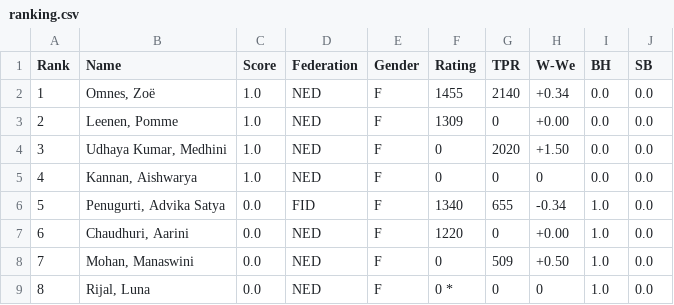
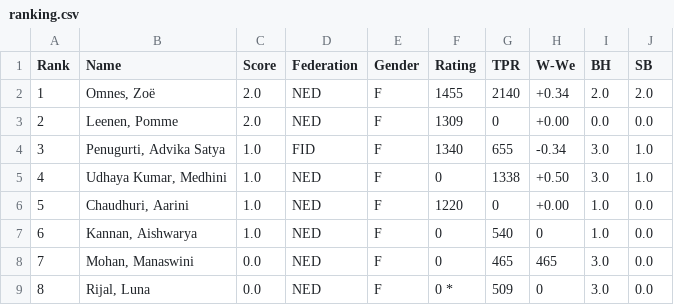
Before and after one commit to Frank-L93/frank, a CSV file: public/uploads/2026/Dm/SMWSite/rnd04/ranking.csv, drawn as a sheet.

```diff
--- a/public/uploads/2026/Dm/SMWSite/rnd04/ranking.csv
+++ b/public/uploads/2026/Dm/SMWSite/rnd04/ranking.csv
@@ -1,9 +1,9 @@
 Rank;Name;Score;Federation;Gender;Rating;TPR;W-We;BH;SB
-1;"Omnes, Zoë";1.0;NED;F;1455;2140;+0.34; 0.0; 0.0
-2;"Leenen, Pomme";1.0;NED;F;1309;0;+0.00; 0.0; 0.0
-3;"Udhaya Kumar, Medhini";1.0;NED;F;0;2020;+1.50; 0.0; 0.0
-4;"Kannan, Aishwarya";1.0;NED;F;0;0;0; 0.0; 0.0
-5;"Penugurti, Advika Satya";0.0;FID;F;1340;655;-0.34; 1.0; 0.0
-6;"Chaudhuri, Aarini";0.0;NED;F;1220;0;+0.00; 1.0; 0.0
-7;"Mohan, Manaswini";0.0;NED;F;0;509;+0.50; 1.0; 0.0
-8;"Rijal, Luna";0.0;NED;F;0 *;0;0; 1.0; 0.0
+1;"Omnes, Zoë";2.0;NED;F;1455;2140;+0.34; 2.0; 2.0
+2;"Leenen, Pomme";2.0;NED;F;1309;0;+0.00; 0.0; 0.0
+3;"Penugurti, Advika Satya";1.0;FID;F;1340;655;-0.34; 3.0; 1.0
+4;"Udhaya Kumar, Medhini";1.0;NED;F;0;1338;+0.50; 3.0; 1.0
+5;"Chaudhuri, Aarini";1.0;NED;F;1220;0;+0.00; 1.0; 0.0
+6;"Kannan, Aishwarya";1.0;NED;F;0;540;0; 1.0; 0.0
+7;"Mohan, Manaswini";0.0;NED;F;0;465; 465; 3.0; 0.0
+8;"Rijal, Luna";0.0;NED;F;0 *;509;0; 3.0; 0.0
```
Also changed, not shown: public/uploads/2026/Dm/SMWSite/rnd02/pairings.csv, public/uploads/2026/Dm/SMWSite/rnd02/ranking.csv, 36 other files.
